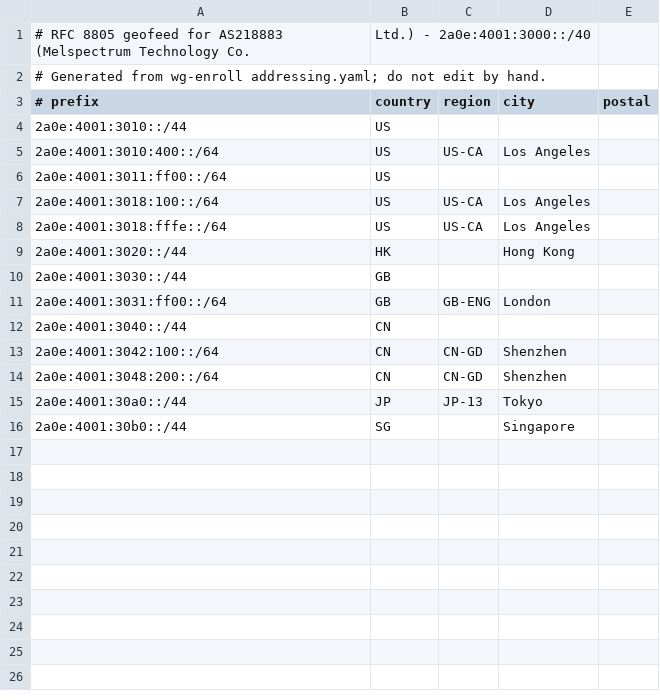
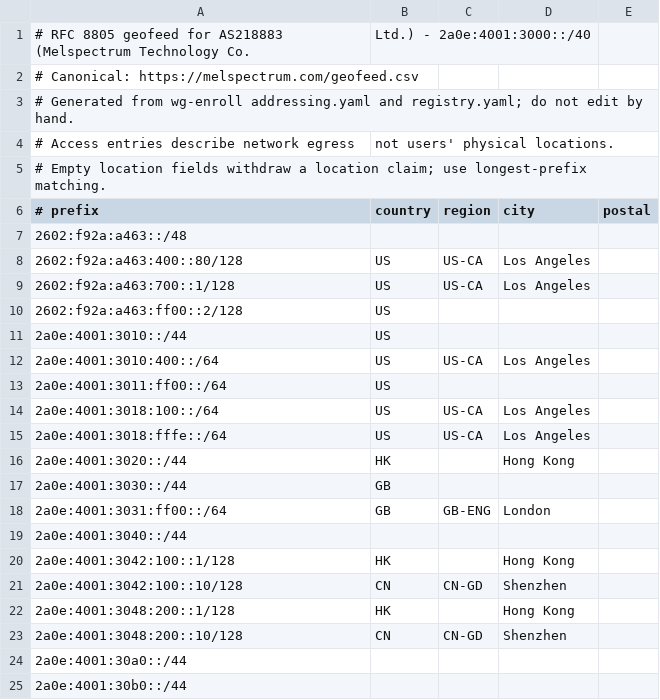
Before and after one commit to v0id-byte/melspectrum-website, a CSV file: geofeed.csv, drawn as a sheet.

Commit message:
geofeed: clear retired and planned locations, publish verified host locations

```diff
--- a/geofeed.csv
+++ b/geofeed.csv
@@ -1,4 +1,11 @@
 # RFC 8805 geofeed for AS218883 (Melspectrum Technology Co., Ltd.) - 2a0e:4001:3000::/40
-# Generated from wg-enroll addressing.yaml; do not edit by hand.
+# Canonical: https://melspectrum.com/geofeed.csv
+# Generated from wg-enroll addressing.yaml and registry.yaml; do not edit by hand.
+# Access entries describe network egress, not users' physical locations.
+# Empty location fields withdraw a location claim; use longest-prefix matching.
 # prefix,country,region,city,postal
+2602:f92a:a463::/48,,,,
+2602:f92a:a463:400::80/128,US,US-CA,Los Angeles,
+2602:f92a:a463:700::1/128,US,US-CA,Los Angeles,
+2602:f92a:a463:ff00::2/128,US,,,
 2a0e:4001:3010::/44,US,,,
@@ -11,6 +18,8 @@
 2a0e:4001:3031:ff00::/64,GB,GB-ENG,London,
-2a0e:4001:3040::/44,CN,,,
-2a0e:4001:3042:100::/64,CN,CN-GD,Shenzhen,
-2a0e:4001:3048:200::/64,CN,CN-GD,Shenzhen,
-2a0e:4001:30a0::/44,JP,JP-13,Tokyo,
-2a0e:4001:30b0::/44,SG,,Singapore,
+2a0e:4001:3040::/44,,,,
+2a0e:4001:3042:100::1/128,HK,,Hong Kong,
+2a0e:4001:3042:100::10/128,CN,CN-GD,Shenzhen,
+2a0e:4001:3048:200::1/128,HK,,Hong Kong,
+2a0e:4001:3048:200::10/128,CN,CN-GD,Shenzhen,
+2a0e:4001:30a0::/44,,,,
+2a0e:4001:30b0::/44,,,,
```
Also changed, not shown: 1 other file.
